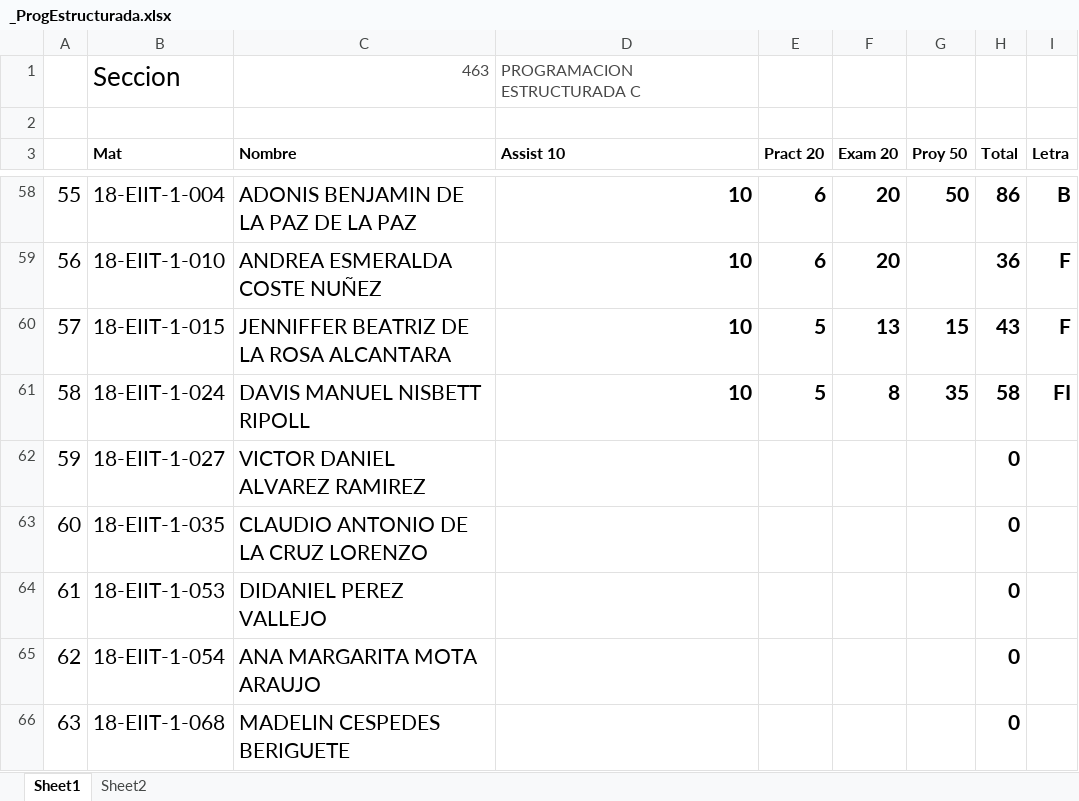
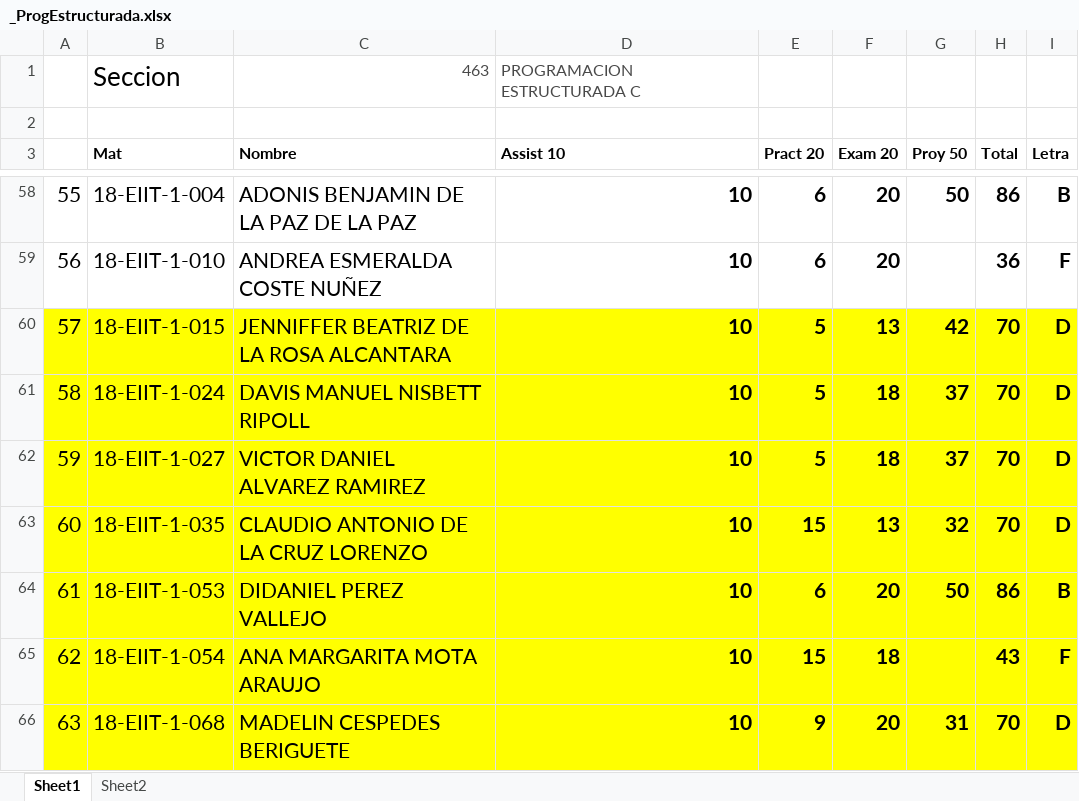
Before and after one commit to sgermosen/DocumentosUniversitarios, an Excel workbook: OYM/_DocumentosComunes/_ProgEstructurada.xlsx, sheet Sheet1, drawn as a sheet; only a part is shown, gaps mark what is left out; values as stored, in another font and other column widths than the file's, no borders; the diff covers the shown part only; the diff names each change by its address in the sheet, - before the commit and + after, or states it on an @@ line.

```diff
--- a/OYM/_DocumentosComunes/_ProgEstructurada.xlsx (sheet Sheet1)
+++ b/OYM/_DocumentosComunes/_ProgEstructurada.xlsx (sheet Sheet1)
-A60:I66 fill: none
+A60:I66 fill: #FFFF00
-G60 (Proy 50): 15
+G60 (Proy 50): 42
-H60 (Total): 43
+H60 (Total): 70
-I60 (Letra): F
+I60 (Letra): D
-F61 (Exam 20): 8
+F61 (Exam 20): 18
-G61 (Proy 50): 35
+G61 (Proy 50): 37
-H61 (Total): 58
+H61 (Total): 70
-I61 (Letra): FI
+I61 (Letra): D
-D62:D66 (Assist 10): (empty)
+D62:D66 (Assist 10): 10
-E62 (Pract 20): (empty)
+E62 (Pract 20): 5
-F62 (Exam 20): (empty)
+F62 (Exam 20): 18
-G62 (Proy 50): (empty)
+G62 (Proy 50): 37
-H62:H63 (Total): 0
+H62:H63 (Total): 70
-I62:I63 (Letra): (empty)
+I62:I63 (Letra): D
-E63 (Pract 20): (empty)
+E63 (Pract 20): 15
-F63 (Exam 20): (empty)
+F63 (Exam 20): 13
-G63 (Proy 50): (empty)
+G63 (Proy 50): 32
-E64 (Pract 20): (empty)
+E64 (Pract 20): 6
-F64 (Exam 20): (empty)
+F64 (Exam 20): 20
-G64 (Proy 50): (empty)
+G64 (Proy 50): 50
-H64 (Total): 0
+H64 (Total): 86
-I64 (Letra): (empty)
+I64 (Letra): B
-E65 (Pract 20): (empty)
+E65 (Pract 20): 15
-F65 (Exam 20): (empty)
+F65 (Exam 20): 18
-H65 (Total): 0
+H65 (Total): 43
-I65 (Letra): (empty)
+I65 (Letra): F
-E66 (Pract 20): (empty)
+E66 (Pract 20): 9
-F66 (Exam 20): (empty)
+F66 (Exam 20): 20
-G66 (Proy 50): (empty)
+G66 (Proy 50): 31
-H66 (Total): 0
+H66 (Total): 70
-I66 (Letra): (empty)
+I66 (Letra): D
```
Also changed, not shown: 47 edited cells and cell formats elsewhere in this sheet, OYM/_DocumentosComunes/_Algoritmos.xlsx, OYM/_DocumentosComunes/_BaseDatos.xlsx.
